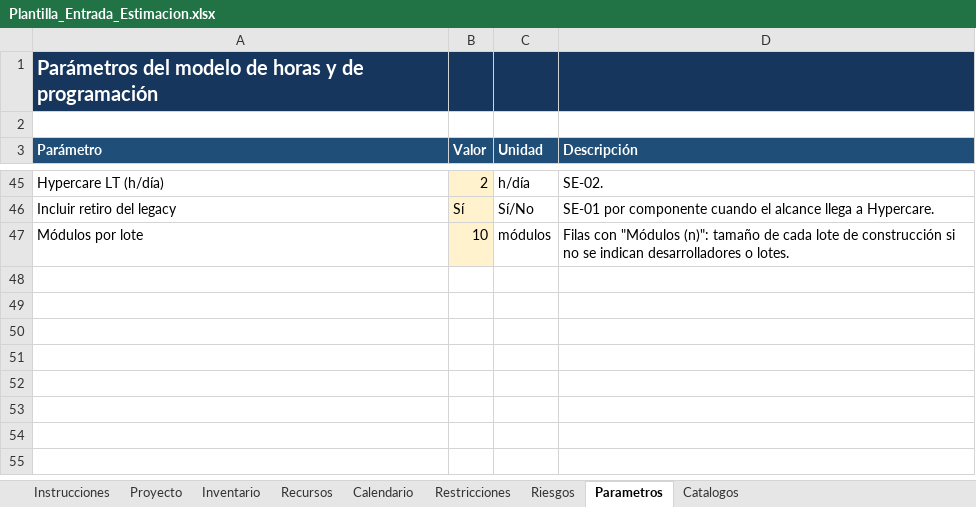
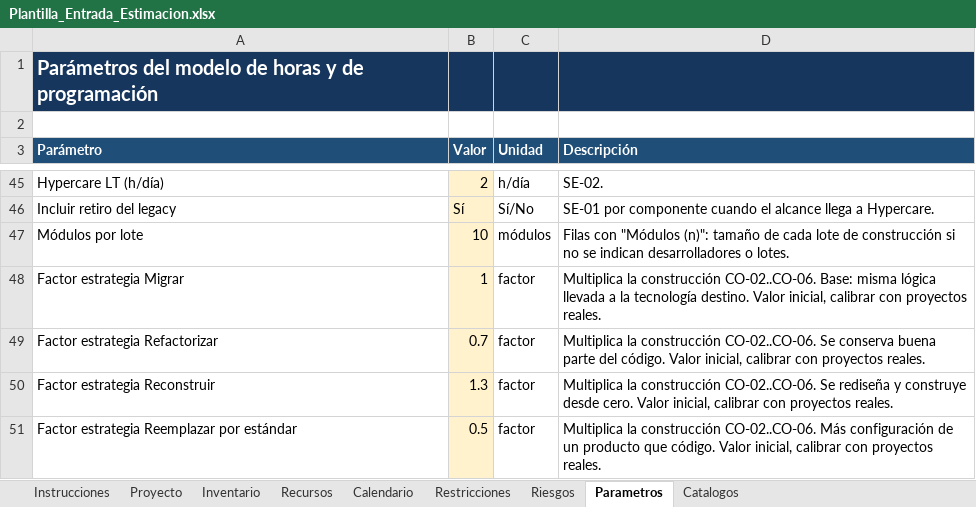
Before and after one commit to FredyYauri/arnes_estimacion, an Excel workbook: skills/estimacion-migracion/assets/Plantilla_Entrada_Estimacion.xlsx, sheet Parametros, drawn as a sheet; only a part is shown, gaps mark what is left out; values as stored, in another font and other column widths than the file's, no borders; the diff names each change by its address in the sheet, - before the commit and + after, or states it on an @@ line.

```diff
--- a/skills/estimacion-migracion/assets/Plantilla_Entrada_Estimacion.xlsx (sheet Parametros)
+++ b/skills/estimacion-migracion/assets/Plantilla_Entrada_Estimacion.xlsx (sheet Parametros)
+row 48: Factor estrategia Migrar | 1 | factor | Multiplica la construcción CO-02..CO-06. Base: misma lógica llevada a la tecnología destino. Valor inicial, calibrar con proyectos reales.
+row 49: Factor estrategia Refactorizar | 0.7 | factor | Multiplica la construcción CO-02..CO-06. Se conserva buena parte del código. Valor inicial, calibrar con proyectos reales.
+row 50: Factor estrategia Reconstruir | 1.3 | factor | Multiplica la construcción CO-02..CO-06. Se rediseña y construye desde cero. Valor inicial, calibrar con proyectos reales.
+row 51: Factor estrategia Reemplazar por estándar | 0.5 | factor | Multiplica la construcción CO-02..CO-06. Más configuración de un producto que código. Valor inicial, calibrar con proyectos reales.
```
Also changed, not shown: 2 other files.
